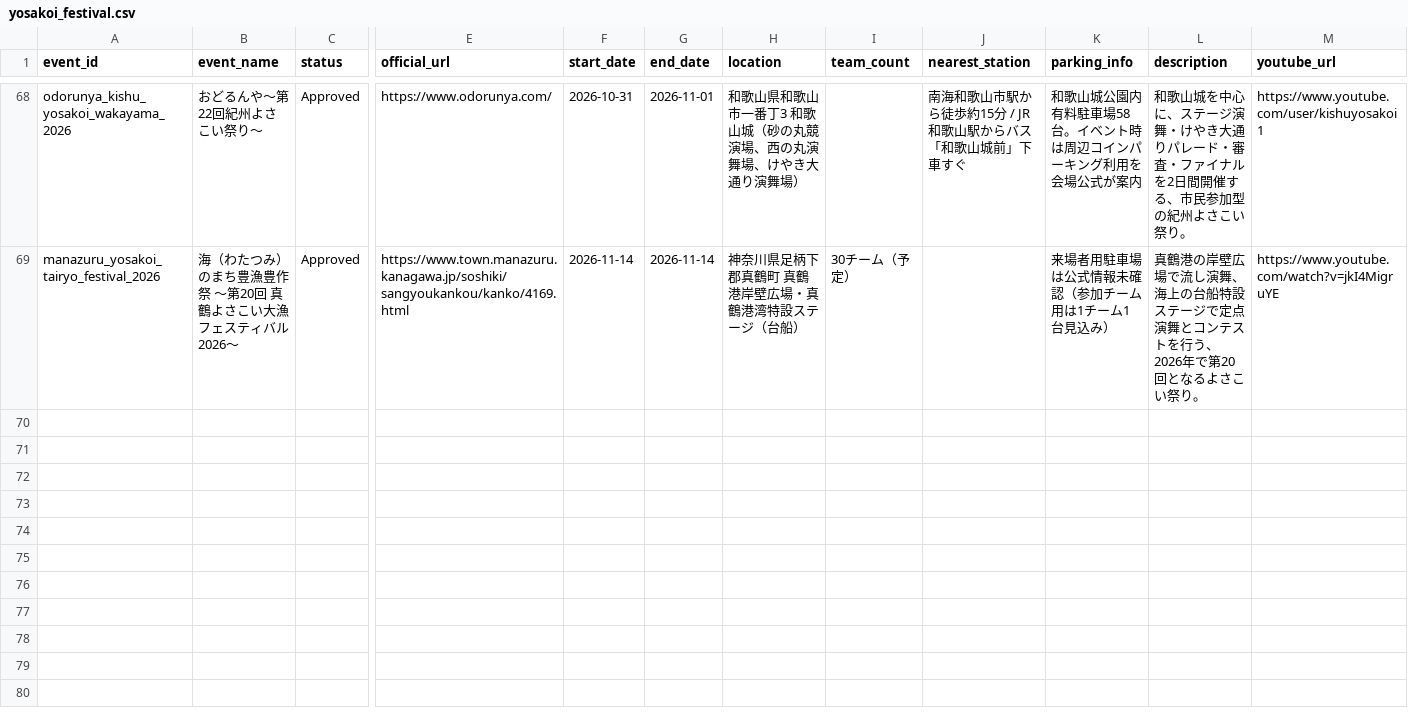
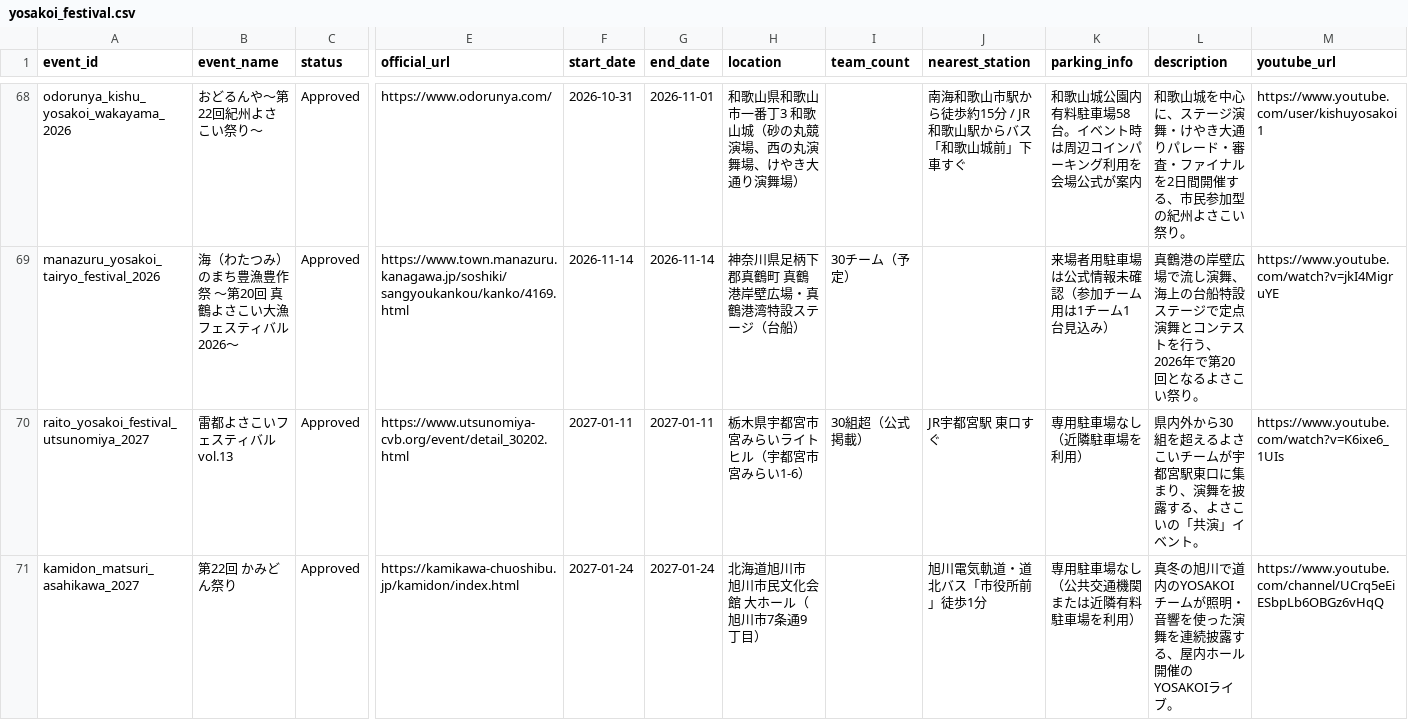
Before and after one commit to Yosakoi-Japan/yosakoi-data-manager, a CSV file: yosakoi_festival.csv, drawn as a sheet; only a part is shown, gaps mark what is left out; rows hold the shown columns only; the diff names each change by its address in the sheet, - before the commit and + after, or states it on an @@ line.

```diff
--- a/yosakoi_festival.csv
+++ b/yosakoi_festival.csv
+row 70: raito_yosakoi_festival_utsunomiya_2027 | 雷都よさこいフェスティバルvol.13 | Approved | https://www.utsunomiya-cvb.org/event/detail_30202.html | 2027-01-11 | 2027-01-11 | 栃木県宇都宮市 宮みらいライトヒル（宇都宮市宮みらい1-6） | 30組超（公式掲載） | JR宇都宮駅 東口すぐ | 専用駐車場なし（近隣駐車場を利用） | 県内外から30組を超えるよさこいチームが宇都宮駅東口に集まり、演舞を披露する、よさこいの「共演」イベント。 | https://www.youtube.com/watch?v=K6ixe6_1UIs
+row 71: kamidon_matsuri_asahikawa_2027 | 第22回 かみどん祭り | Approved | https://kamikawa-chuoshibu.jp/kamidon/index.html | 2027-01-24 | 2027-01-24 | 北海道旭川市 旭川市民文化会館 大ホール（旭川市7条通9丁目） |  | 旭川電気軌道・道北バス「市役所前」徒歩1分 | 専用駐車場なし（公共交通機関または近隣有料駐車場を利用） | 真冬の旭川で道内のYOSAKOIチームが照明・音響を使った演舞を連続披露する、屋内ホール開催のYOSAKOIライブ。 | https://www.youtube.com/channel/UCrq5eEiESbpLb6OBGz6vHqQ
```
